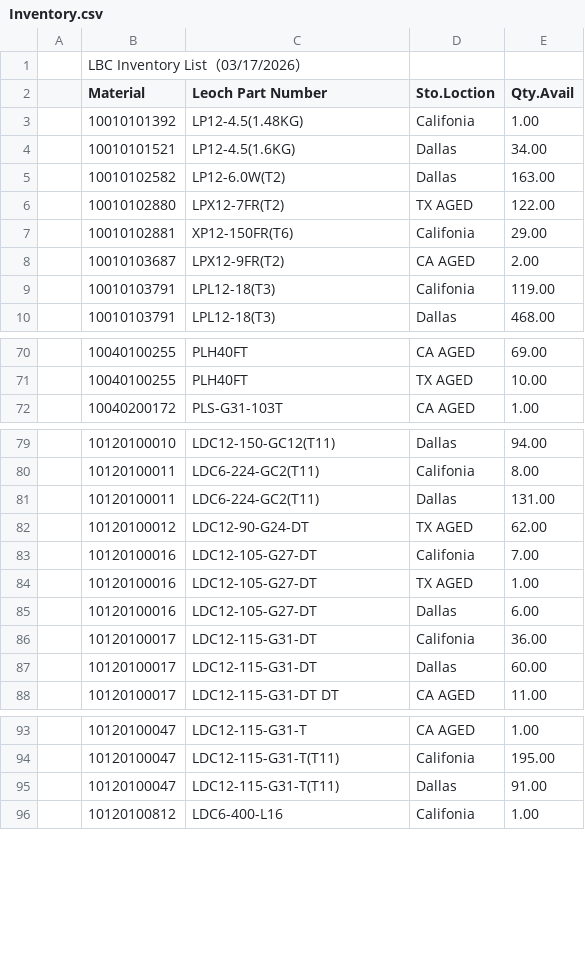
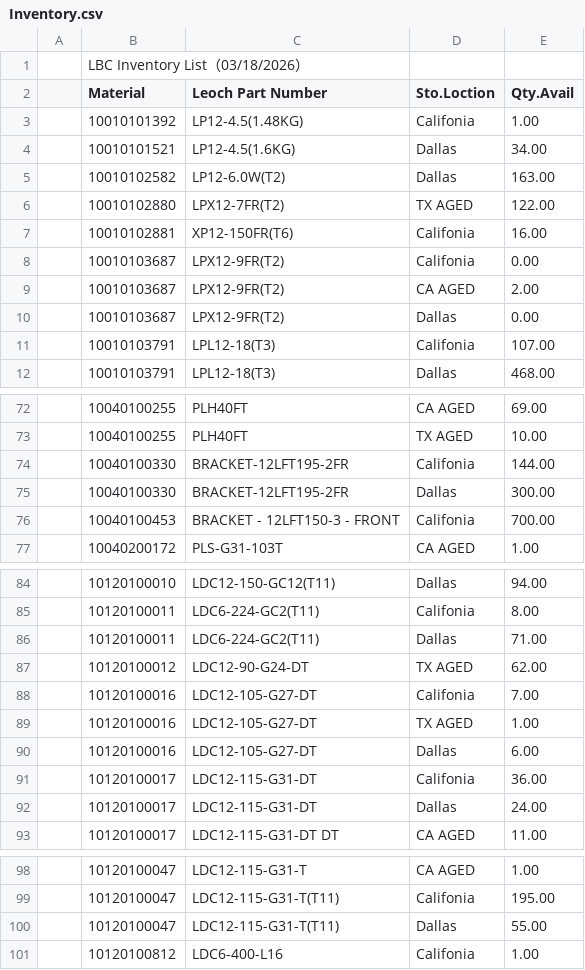
Before and after one commit to LeochBattery/Leoch-Inventory, a CSV file: Inventory.csv, drawn as a sheet; only a part is shown, gaps mark what is left out.

Commit message:
Add files via upload

```diff
--- a/Inventory.csv
+++ b/Inventory.csv
@@ -1,2 +1,2 @@
-,LBC Inventory List（03/17/2026）,,,,,,,
+,LBC Inventory List（03/18/2026）,,,,,,,
 ,Material,Leoch Part Number,Sto.Loction,Qty.Avail,,,,
@@ -6,5 +6,7 @@
 ,10010102880,LPX12-7FR(T2),TX AGED,122.00,,,,
-,10010102881,XP12-150FR(T6),Califonia,29.00,,,,
+,10010102881,XP12-150FR(T6),Califonia,16.00,,,,
+,10010103687,LPX12-9FR(T2),Califonia,0.00,,,,
 ,10010103687,LPX12-9FR(T2),CA AGED,2.00,,,,
-,10010103791,LPL12-18(T3),Califonia,119.00,,,,
+,10010103687,LPX12-9FR(T2),Dallas,0.00,,,,
+,10010103791,LPL12-18(T3),Califonia,107.00,,,,
 ,10010103791,LPL12-18(T3),Dallas,468.00,,,,
@@ -71,2 +73,5 @@
 ,10040100255,PLH40FT,TX AGED,10.00,,,,
+,10040100330,BRACKET-12LFT195-2FR,Califonia,144.00,,,,
+,10040100330,BRACKET-12LFT195-2FR,Dallas,300.00,,,,
+,10040100453,BRACKET - 12LFT150-3 - FRONT,Califonia,700.00,,,,
 ,10040200172,PLS-G31-103T,CA AGED,1.00,,,,
@@ -80,3 +85,3 @@
 ,10120100011,LDC6-224-GC2(T11),Califonia,8.00,,,,
-,10120100011,LDC6-224-GC2(T11),Dallas,131.00,,,,
+,10120100011,LDC6-224-GC2(T11),Dallas,71.00,,,,
 ,10120100012,LDC12-90-G24-DT,TX AGED,62.00,,,,
@@ -86,3 +91,3 @@
 ,10120100017,LDC12-115-G31-DT,Califonia,36.00,,,,
-,10120100017,LDC12-115-G31-DT,Dallas,60.00,,,,
+,10120100017,LDC12-115-G31-DT,Dallas,24.00,,,,
 ,10120100017,LDC12-115-G31-DT DT,CA AGED,11.00,,,,
@@ -94,3 +99,3 @@
 ,10120100047,LDC12-115-G31-T(T11),Califonia,195.00,,,,
-,10120100047,LDC12-115-G31-T(T11),Dallas,91.00,,,,
+,10120100047,LDC12-115-G31-T(T11),Dallas,55.00,,,,
 ,10120100812,LDC6-400-L16,Califonia,1.00,,,,
```
